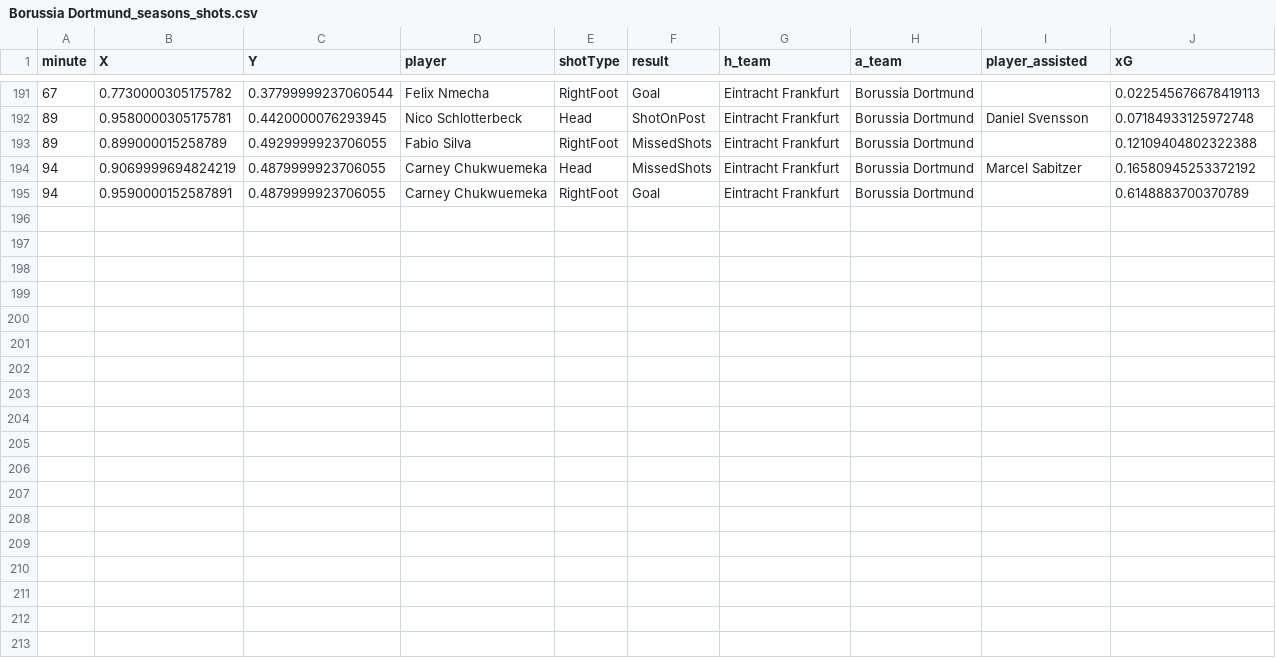
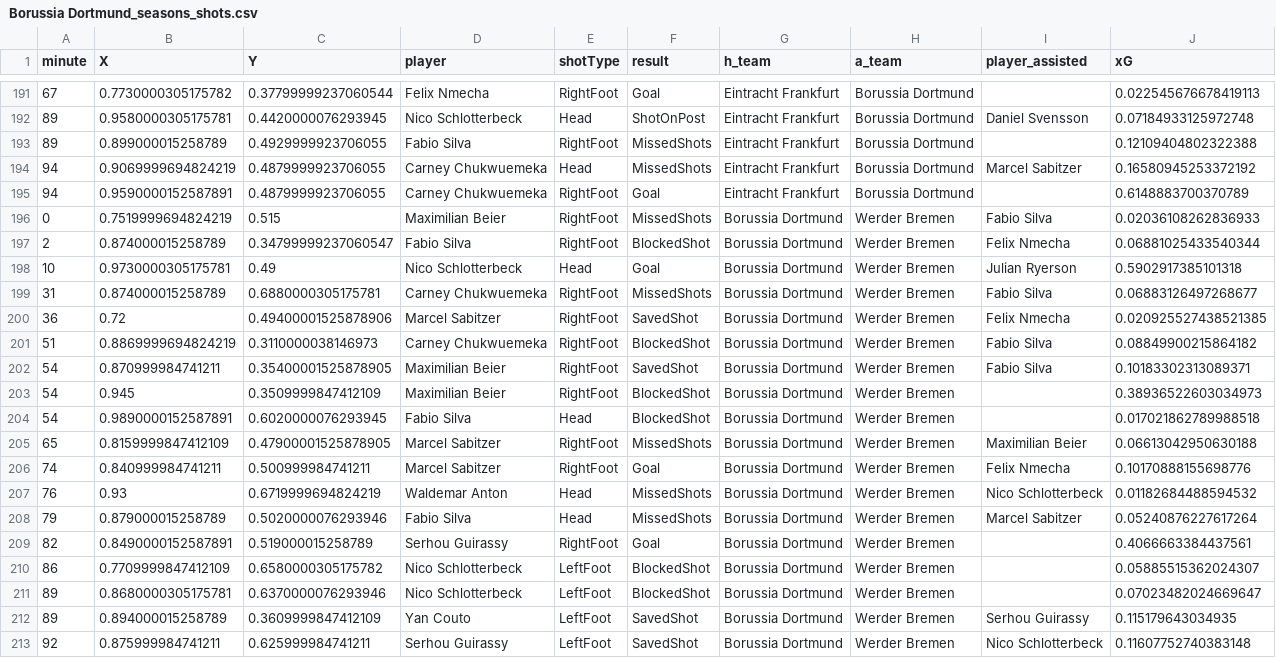
Before and after one commit to enadol/Fut_animation, a CSV file: Borussia Dortmund_seasons_shots.csv, drawn as a sheet; only a part is shown, gaps mark what is left out.

Commit message:
modified:   Borussia Dortmund_matches.json 	modified:   Borussia Dortmund_seasons_shots.csv 	modified:   Borussia Dortmund_shots.png 	modified:   Borussia Dortmund_shots_animation_hw.mp4 	modified:   Borussia Dortmund_squad.json 	modified:   club_name.txt 	modified:   teams_shotsVideoCUDA2026.ipynb

```diff
--- a/Borussia Dortmund_seasons_shots.csv
+++ b/Borussia Dortmund_seasons_shots.csv
@@ -195 +195,19 @@ minute,X,Y,player,shotType,result,h_team,a_team,player_assisted,xG
 94,0.9590000152587891,0.4879999923706055,Carney Chukwuemeka,RightFoot,Goal,Eintracht Frankfurt,Borussia Dortmund,,0.6148883700370789
+0,0.7519999694824219,0.515,Maximilian Beier,RightFoot,MissedShots,Borussia Dortmund,Werder Bremen,Fabio Silva,0.02036108262836933
+2,0.874000015258789,0.34799999237060547,Fabio Silva,RightFoot,BlockedShot,Borussia Dortmund,Werder Bremen,Felix Nmecha,0.06881025433540344
+10,0.9730000305175781,0.49,Nico Schlotterbeck,Head,Goal,Borussia Dortmund,Werder Bremen,Julian Ryerson,0.5902917385101318
+31,0.874000015258789,0.6880000305175781,Carney Chukwuemeka,RightFoot,MissedShots,Borussia Dortmund,Werder Bremen,Fabio Silva,0.06883126497268677
+36,0.72,0.49400001525878906,Marcel Sabitzer,RightFoot,SavedShot,Borussia Dortmund,Werder Bremen,Felix Nmecha,0.020925527438521385
+51,0.8869999694824219,0.3110000038146973,Carney Chukwuemeka,RightFoot,BlockedShot,Borussia Dortmund,Werder Bremen,Fabio Silva,0.08849900215864182
+54,0.870999984741211,0.35400001525878905,Maximilian Beier,RightFoot,SavedShot,Borussia Dortmund,Werder Bremen,Fabio Silva,0.10183302313089371
+54,0.945,0.3509999847412109,Maximilian Beier,RightFoot,BlockedShot,Borussia Dortmund,Werder Bremen,,0.38936522603034973
+54,0.9890000152587891,0.6020000076293945,Fabio Silva,Head,BlockedShot,Borussia Dortmund,Werder Bremen,,0.017021862789988518
+65,0.8159999847412109,0.47900001525878905,Marcel Sabitzer,RightFoot,MissedShots,Borussia Dortmund,Werder Bremen,Maximilian Beier,0.06613042950630188
+74,0.840999984741211,0.500999984741211,Marcel Sabitzer,RightFoot,Goal,Borussia Dortmund,Werder Bremen,Felix Nmecha,0.10170888155698776
+76,0.93,0.6719999694824219,Waldemar Anton,Head,MissedShots,Borussia Dortmund,Werder Bremen,Nico Schlotterbeck,0.01182684488594532
+79,0.879000015258789,0.5020000076293946,Fabio Silva,Head,MissedShots,Borussia Dortmund,Werder Bremen,Marcel Sabitzer,0.05240876227617264
+82,0.8490000152587891,0.519000015258789,Serhou Guirassy,RightFoot,Goal,Borussia Dortmund,Werder Bremen,,0.4066663384437561
+86,0.7709999847412109,0.6580000305175782,Nico Schlotterbeck,LeftFoot,BlockedShot,Borussia Dortmund,Werder Bremen,,0.05885515362024307
+89,0.8680000305175781,0.6370000076293946,Nico Schlotterbeck,LeftFoot,BlockedShot,Borussia Dortmund,Werder Bremen,,0.07023482024669647
+89,0.894000015258789,0.3609999847412109,Yan Couto,LeftFoot,SavedShot,Borussia Dortmund,Werder Bremen,Serhou Guirassy,0.115179643034935
+92,0.875999984741211,0.625999984741211,Serhou Guirassy,LeftFoot,SavedShot,Borussia Dortmund,Werder Bremen,Nico Schlotterbeck,0.11607752740383148
```
Also changed, not shown: 6 other files.
